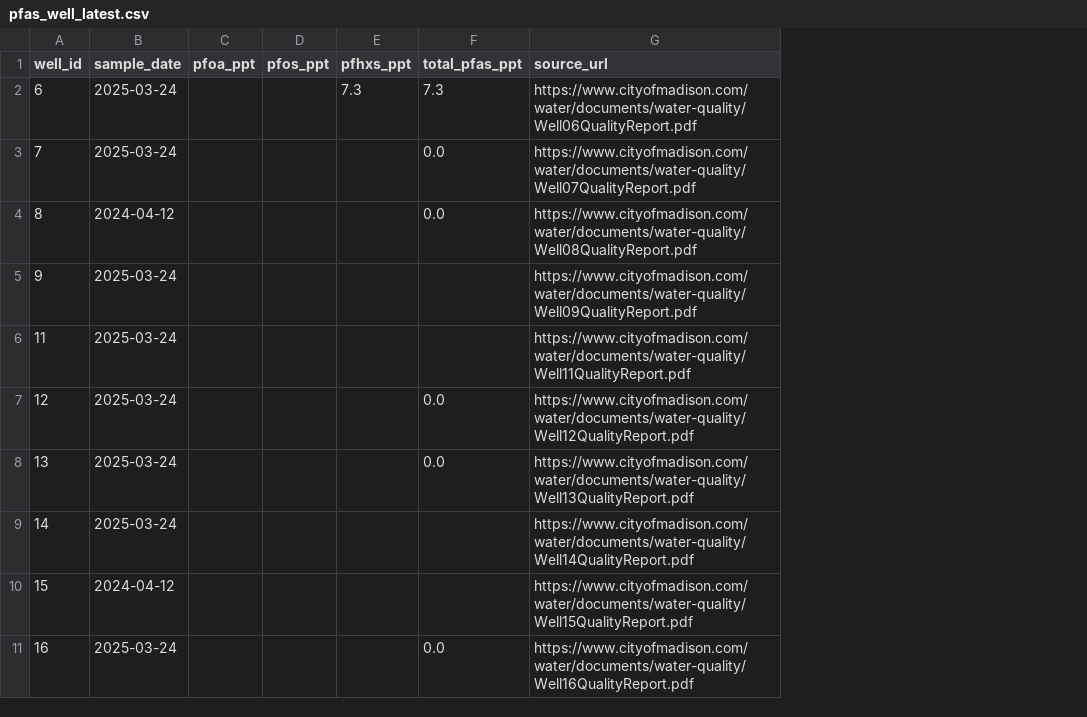
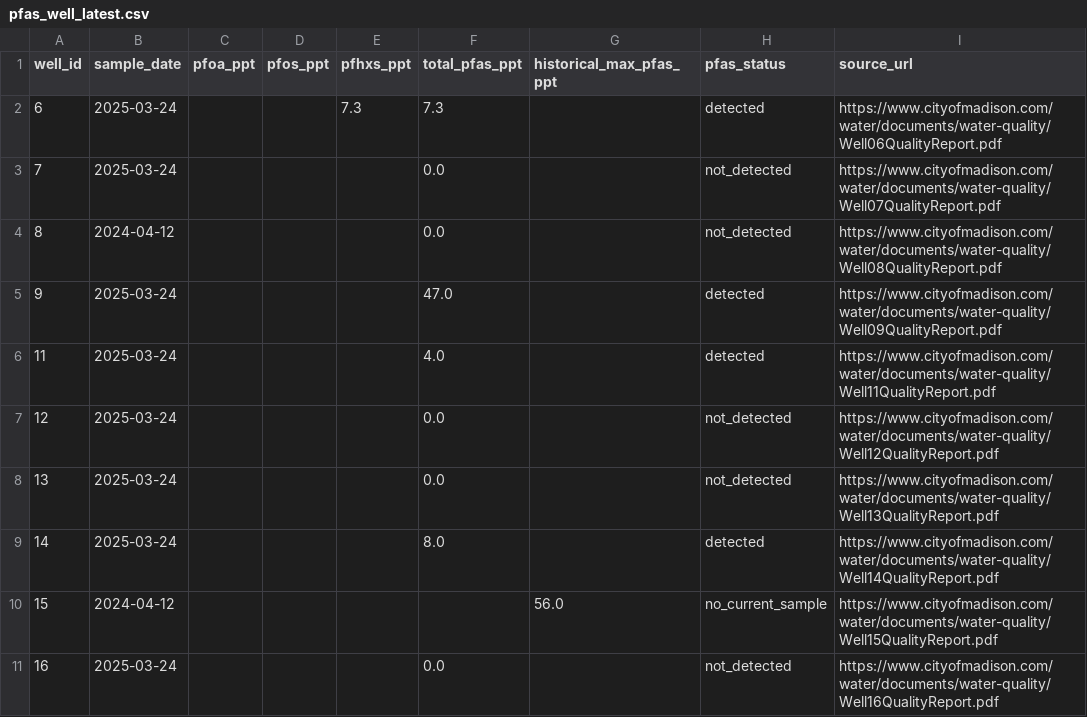
Before and after one commit to RithikGobinath/TapMap, a CSV file: data/pfas_well_latest.csv, drawn as a sheet; only a part is shown; the diff names each change by its address in the sheet, - before the commit and + after, or states it on an @@ line.

```diff
--- a/data/pfas_well_latest.csv
+++ b/data/pfas_well_latest.csv
+column G (historical_max_pfas_ppt), row 10: 56.0
+column H (pfas_status), rows 2-11: detected | not_detected | not_detected | detected | detected | not_detected | not_detected | detected | no_current_sample | not_detected
-F5 (total_pfas_ppt): (empty)
+F5 (total_pfas_ppt): 47.0
-F6 (total_pfas_ppt): (empty)
+F6 (total_pfas_ppt): 4.0
-F9 (total_pfas_ppt): (empty)
+F9 (total_pfas_ppt): 8.0
```
Also changed, not shown: 2 other files.
